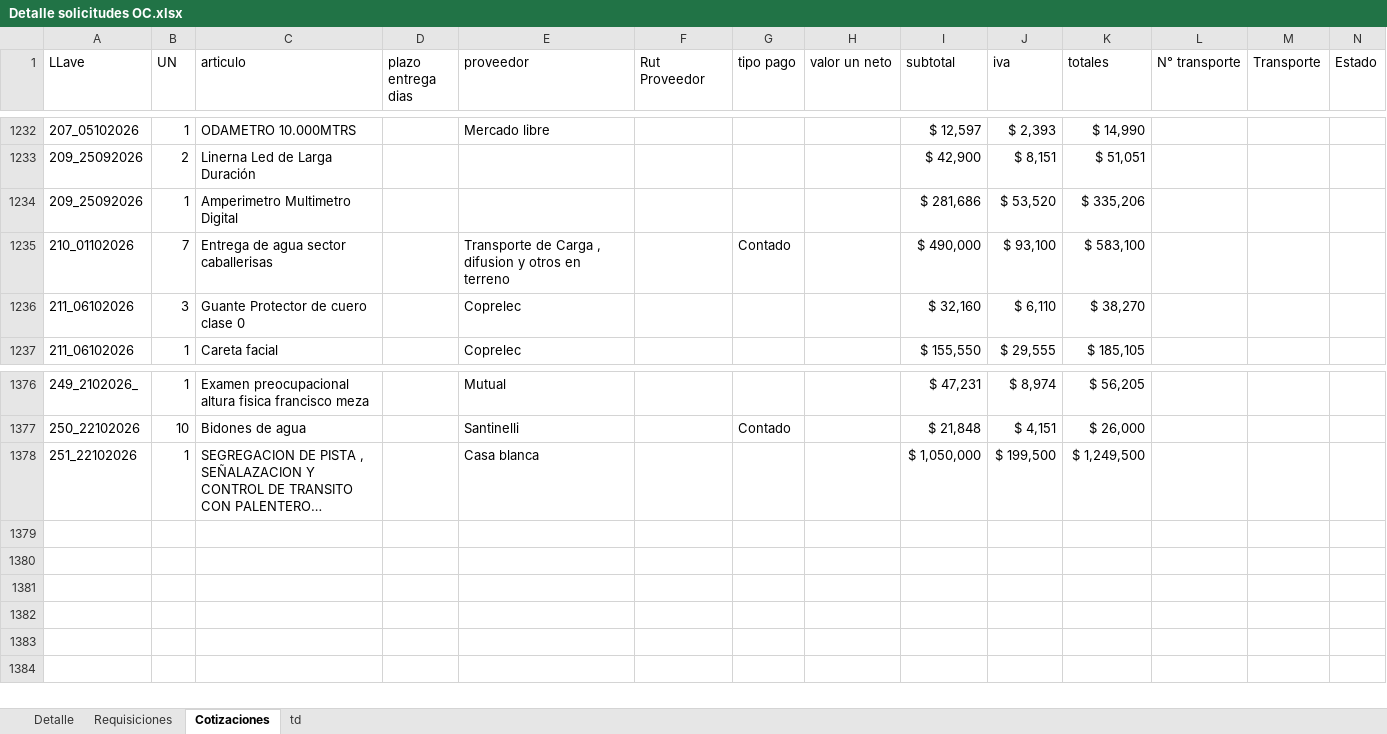
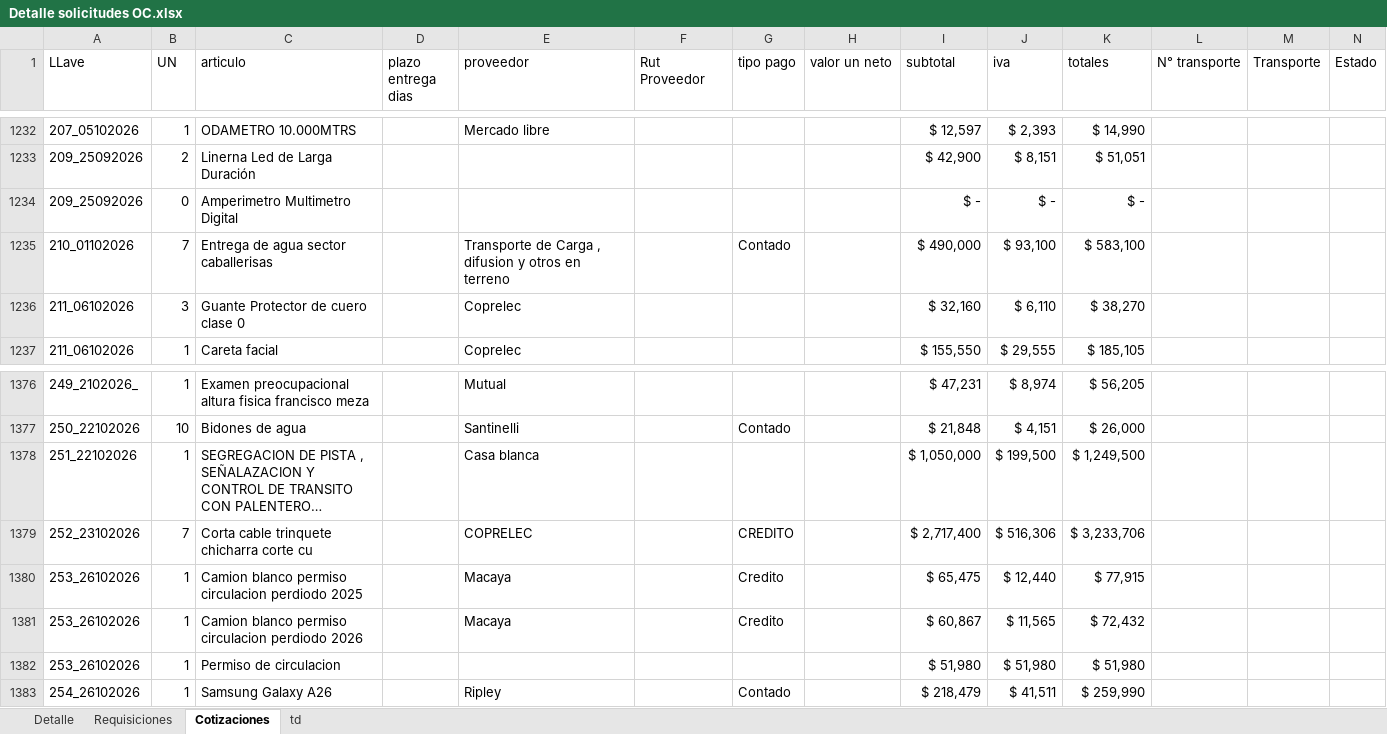
Before and after one commit to RodrigoCay/RequiAA, an Excel workbook: Detalle solicitudes OC.xlsx, sheet Cotizaciones, drawn as a sheet; only a part is shown, gaps mark what is left out; long unchanged cells end in …; values as stored, in another font and other column widths than the file's, no borders; table styles not drawn; the diff names each change by its address in the sheet, - before the commit and + after, or states it on an @@ line.

```diff
--- a/Detalle solicitudes OC.xlsx (sheet Cotizaciones)
+++ b/Detalle solicitudes OC.xlsx (sheet Cotizaciones)
-B1234 (UN): 1
+B1234 (UN): 0
-I1234 (subtotal): $ 281,686
+I1234 (subtotal): $ -
-J1234 (iva): $ 53,520
+J1234 (iva): $ -
-K1234 (totales): $ 335,206
+K1234 (totales): $ -
+row 1379: 252_23102026 | 7 | Corta cable trinquete chicharra corte cu |  | COPRELEC |  | CREDITO |  | $ 2,717,400 | $ 516,306 | $ 3,233,706
+row 1380: 253_26102026 | 1 | Camion blanco permiso circulacion perdiodo 2025 |  | Macaya |  | Credito |  | $ 65,475 | $ 12,440 | $ 77,915
+row 1381: 253_26102026 | 1 | Camion blanco permiso circulacion perdiodo 2026 |  | Macaya |  | Credito |  | $ 60,867 | $ 11,565 | $ 72,432
+row 1382: 253_26102026 | 1 | Permiso de circulacion |  |  |  |  |  | $ 51,980 | $ 51,980 | $ 51,980
+row 1383: 254_26102026 | 1 | Samsung Galaxy A26 |  | Ripley |  | Contado |  | $ 218,479 | $ 41,511 | $ 259,990
```
Also changed, not shown: sheet Detalle, sheet Requisiciones, sheet td, 1 other file.
